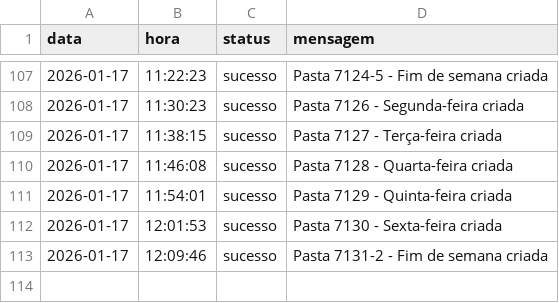
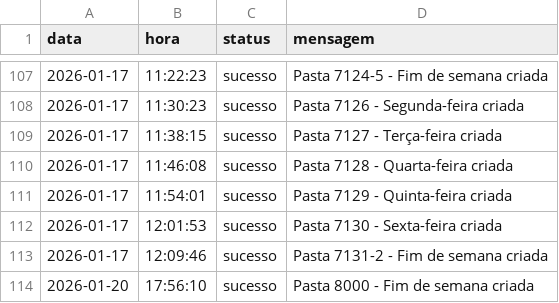
Before and after one commit to Krat-s/o_hoje_files, a CSV file: Global/Logs/FileManager.csv, drawn as a sheet; only a part is shown, gaps mark what is left out.

```diff
--- a/Global/Logs/FileManager.csv
+++ b/Global/Logs/FileManager.csv
@@ -113 +113,2 @@ data,hora,status,mensagem
  2026-01-17, 12:09:46,sucesso,Pasta 7131-2 - Fim de semana criada
+ 2026-01-20, 17:56:10,sucesso,Pasta 8000 - Fim de semana criada
```
Also changed, not shown: Global/Logs/All_in_one.csv, Global/Logs/Wedding.csv, 4 other files.
